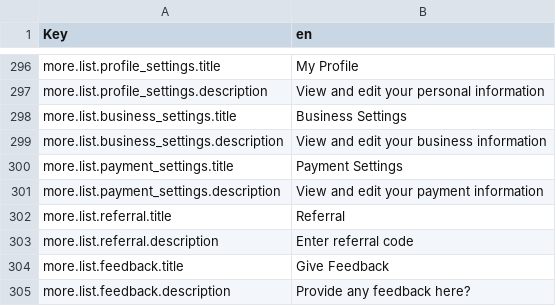
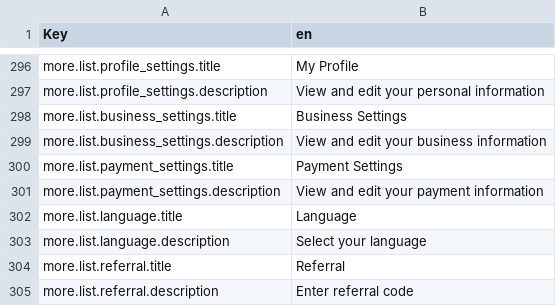
Before and after one commit to klever34/shara-lite, a CSV file: shara-lite/app/services/i18n/translations/translations.csv, drawn as a sheet; only a part is shown, gaps mark what is left out; the shorter side is filled out with more unchanged rows; the diff names each change by its address in the sheet, - before the commit and + after, or states it on an @@ line.

Commit message:
chore: update translations record
Signed-off-by: Wahab Bello <wahaaabello@gmail.com>

```diff
--- a/shara-lite/app/services/i18n/translations/translations.csv
+++ b/shara-lite/app/services/i18n/translations/translations.csv
+row 302: more.list.language.title | Language
+row 303: more.list.language.description | Select your language
```
Also changed, not shown: 1 other file.
